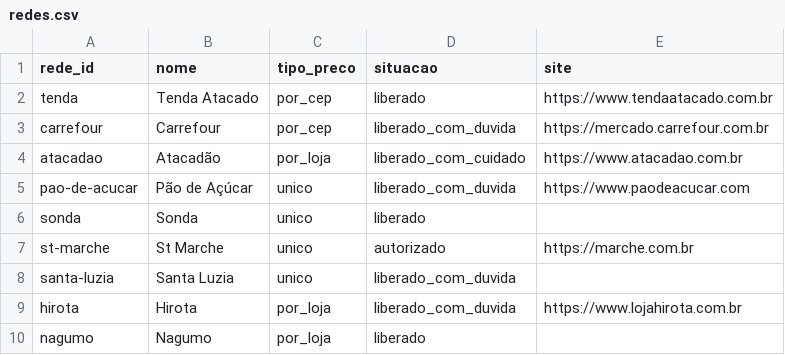
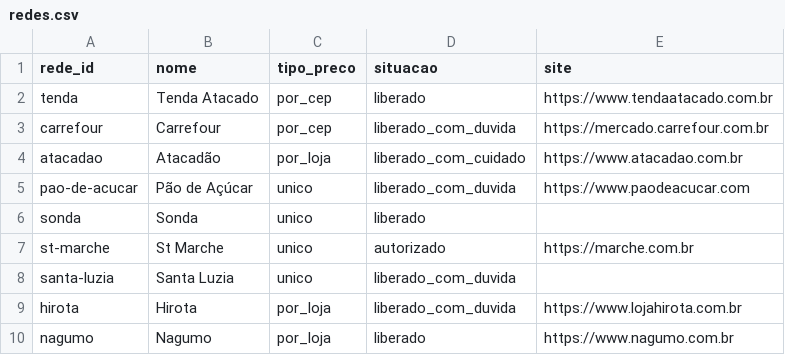
Before and after one commit to theoscala45/preco-do-dia-a-dia, a CSV file: data/redes.csv, drawn as a sheet.

```diff
--- a/data/redes.csv
+++ b/data/redes.csv
@@ -9,2 +9,2 @@ santa-luzia,Santa Luzia,unico,liberado_com_duvida,
 hirota,Hirota,por_loja,liberado_com_duvida,https://www.lojahirota.com.br
-nagumo,Nagumo,por_loja,liberado,
+nagumo,Nagumo,por_loja,liberado,https://www.nagumo.com.br
```
Also changed, not shown: data/lojas.csv, 11 other files.
